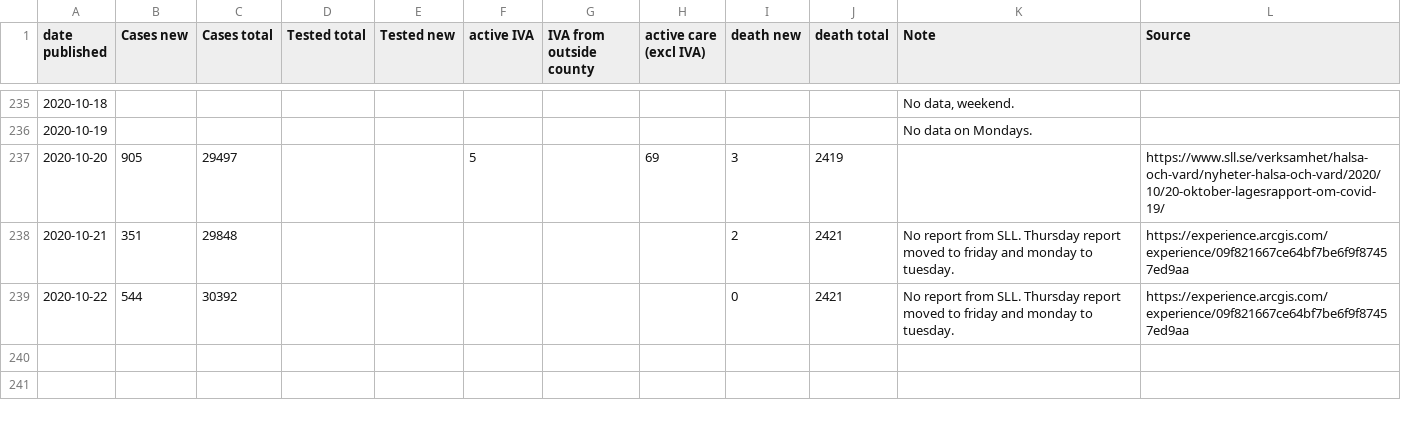
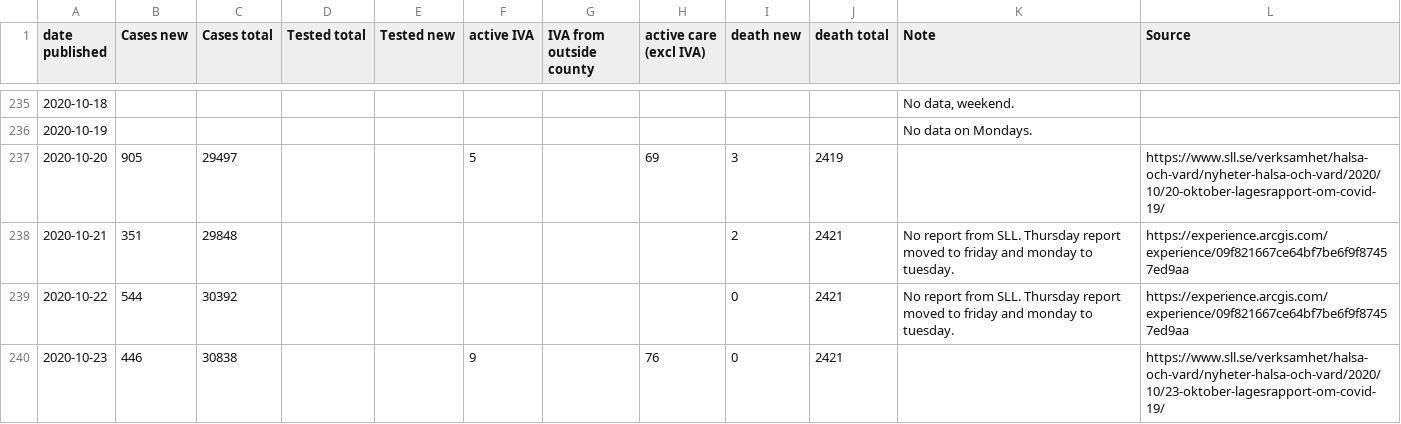
Before and after one commit to mrunesson/covid-19, a CSV file: Corona - Stockholm.csv, drawn as a sheet; only a part is shown, gaps mark what is left out; the diff names each change by its address in the sheet, - before the commit and + after, or states it on an @@ line.

Commit message:
Added 2020-10-23

```diff
--- a/Corona - Stockholm.csv
+++ b/Corona - Stockholm.csv
+row 240: 2020-10-23 | 446 | 30838 |  |  | 9 |  | 76 | 0 | 2421 |  | https://www.sll.se/verksamhet/halsa-och-vard/nyheter-halsa-och-vard/2020/10/23-oktober-lagesrapport-om-covid-19/
```
